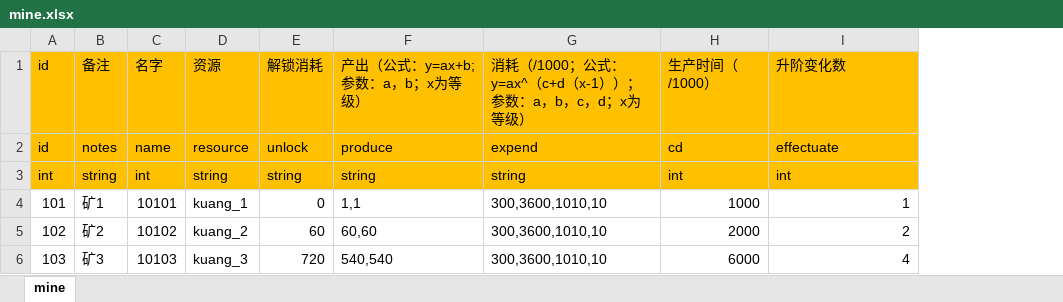
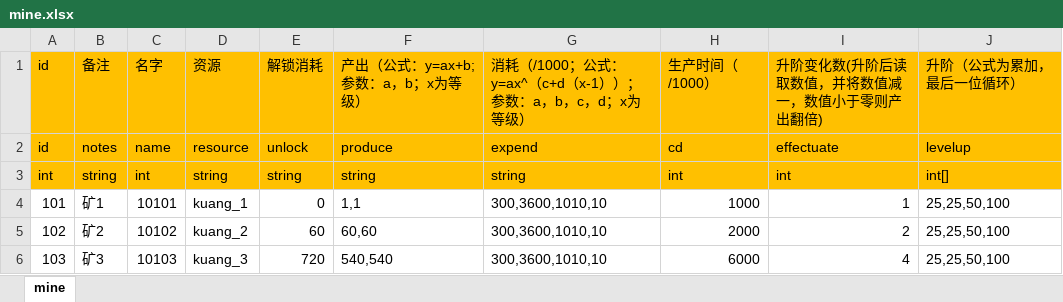
Before and after one commit to maziliang-code/RippleMinerTycoon, an Excel workbook: excel/mine.xlsx, sheet mine, drawn as a sheet; values as stored, in another font and other column widths than the file's, no borders; the diff names each change by its address in the sheet, - before the commit and + after, or states it on an @@ line.

Commit message:
修正矿产升阶公式

```diff
--- a/excel/mine.xlsx (sheet mine)
+++ b/excel/mine.xlsx (sheet mine)
+column J, rows 1-6: 升阶（公式为累加，最后一位循环） | levelup | int[] | 25,25,50,100 | 25,25,50,100 | 25,25,50,100
-I1: 升阶变化数
+I1: 升阶变化数(升阶后读取数值，并将数值减一，数值小于零则产出翻倍)
```
